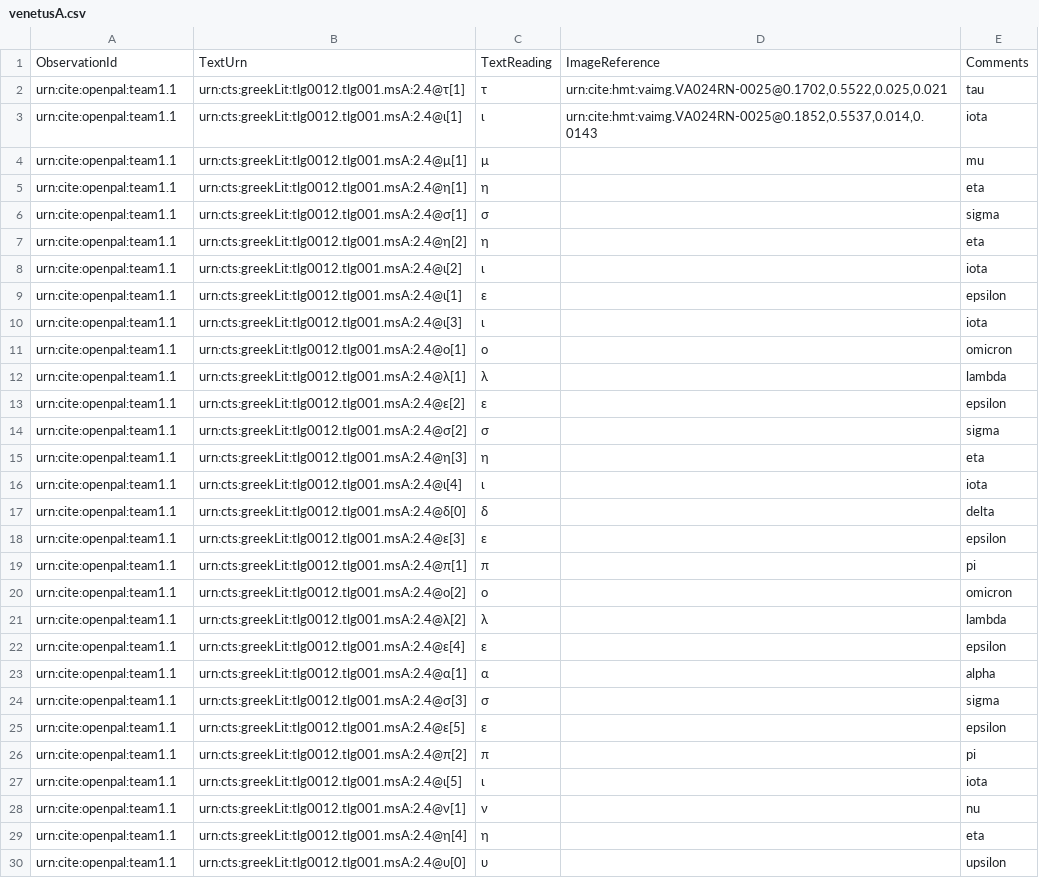
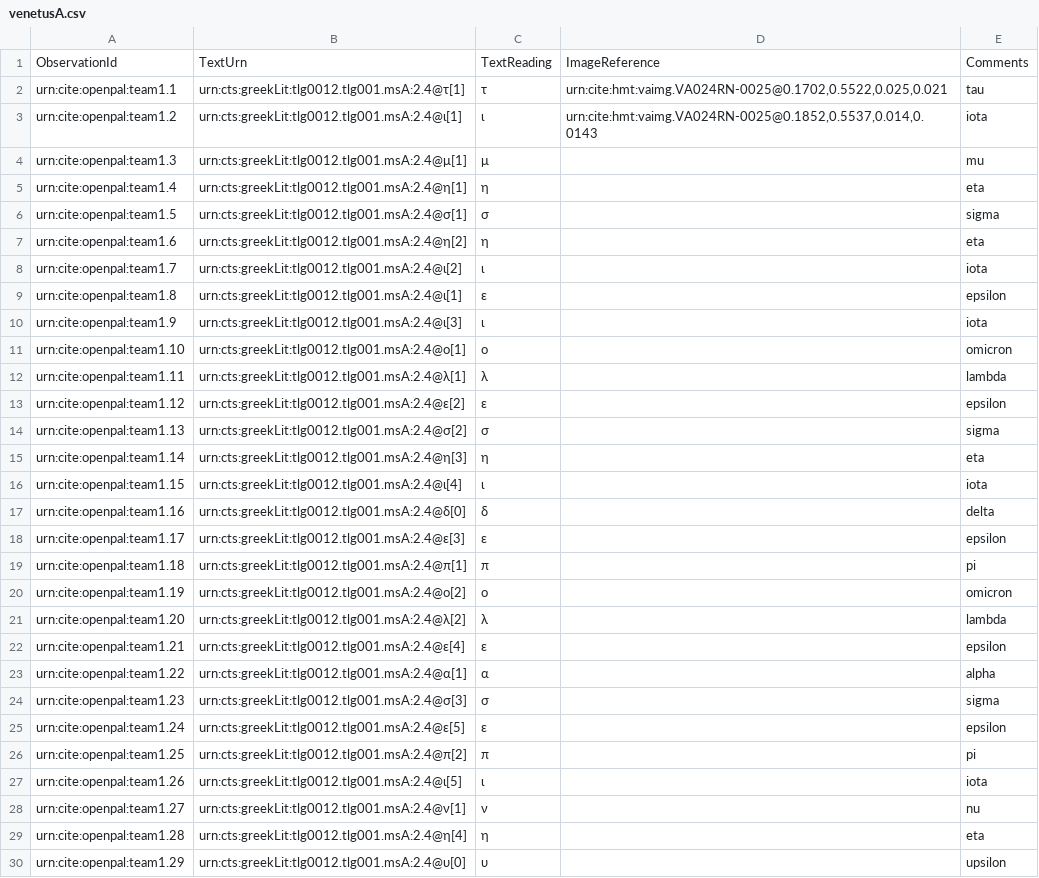
Before and after one commit to neelsmith/opdata, a CSV file: data/venetusA.csv, drawn as a sheet; only a part is shown; the diff covers the shown part only.

Commit message:
Update unique numbering

```diff
--- a/data/venetusA.csv
+++ b/data/venetusA.csv
@@ -2,29 +2,29 @@ ObservationId,TextUrn,TextReading,ImageReference,Comments
 urn:cite:openpal:team1.1,urn:cts:greekLit:tlg0012.tlg001.msA:2.4@τ[1],τ,"urn:cite:hmt:vaimg.VA024RN-0025@0.1702,0.5522,0.025,0.021",tau
-urn:cite:openpal:team1.1,urn:cts:greekLit:tlg0012.tlg001.msA:2.4@ι[1],ι,"urn:cite:hmt:vaimg.VA024RN-0025@0.1852,0.5537,0.014,0.0143",iota
-urn:cite:openpal:team1.1,urn:cts:greekLit:tlg0012.tlg001.msA:2.4@μ[1],μ,,mu
-urn:cite:openpal:team1.1,urn:cts:greekLit:tlg0012.tlg001.msA:2.4@η[1],η,,eta
-urn:cite:openpal:team1.1,urn:cts:greekLit:tlg0012.tlg001.msA:2.4@σ[1],σ,,sigma
-urn:cite:openpal:team1.1,urn:cts:greekLit:tlg0012.tlg001.msA:2.4@η[2],η,,eta
-urn:cite:openpal:team1.1,urn:cts:greekLit:tlg0012.tlg001.msA:2.4@ι[2],ι,,iota
-urn:cite:openpal:team1.1,urn:cts:greekLit:tlg0012.tlg001.msA:2.4@ι[1],ε,,epsilon
-urn:cite:openpal:team1.1,urn:cts:greekLit:tlg0012.tlg001.msA:2.4@ι[3],ι,,iota
-urn:cite:openpal:team1.1,urn:cts:greekLit:tlg0012.tlg001.msA:2.4@ο[1],ο,,omicron
-urn:cite:openpal:team1.1,urn:cts:greekLit:tlg0012.tlg001.msA:2.4@λ[1],λ,,lambda
-urn:cite:openpal:team1.1,urn:cts:greekLit:tlg0012.tlg001.msA:2.4@ε[2],ε,,epsilon
-urn:cite:openpal:team1.1,urn:cts:greekLit:tlg0012.tlg001.msA:2.4@σ[2],σ,,sigma
-urn:cite:openpal:team1.1,urn:cts:greekLit:tlg0012.tlg001.msA:2.4@η[3],η,,eta
-urn:cite:openpal:team1.1,urn:cts:greekLit:tlg0012.tlg001.msA:2.4@ι[4],ι,,iota
-urn:cite:openpal:team1.1,urn:cts:greekLit:tlg0012.tlg001.msA:2.4@δ[0],δ,,delta
-urn:cite:openpal:team1.1,urn:cts:greekLit:tlg0012.tlg001.msA:2.4@ε[3],ε,,epsilon
-urn:cite:openpal:team1.1,urn:cts:greekLit:tlg0012.tlg001.msA:2.4@π[1],π,,pi
-urn:cite:openpal:team1.1,urn:cts:greekLit:tlg0012.tlg001.msA:2.4@ο[2],ο,,omicron
-urn:cite:openpal:team1.1,urn:cts:greekLit:tlg0012.tlg001.msA:2.4@λ[2],λ,,lambda
-urn:cite:openpal:team1.1,urn:cts:greekLit:tlg0012.tlg001.msA:2.4@ε[4],ε,,epsilon
-urn:cite:openpal:team1.1,urn:cts:greekLit:tlg0012.tlg001.msA:2.4@α[1],α,,alpha
-urn:cite:openpal:team1.1,urn:cts:greekLit:tlg0012.tlg001.msA:2.4@σ[3],σ,,sigma
-urn:cite:openpal:team1.1,urn:cts:greekLit:tlg0012.tlg001.msA:2.4@ε[5],ε,,epsilon
-urn:cite:openpal:team1.1,urn:cts:greekLit:tlg0012.tlg001.msA:2.4@π[2],π,,pi
-urn:cite:openpal:team1.1,urn:cts:greekLit:tlg0012.tlg001.msA:2.4@ι[5],ι,,iota
-urn:cite:openpal:team1.1,urn:cts:greekLit:tlg0012.tlg001.msA:2.4@ν[1],ν,,nu
-urn:cite:openpal:team1.1,urn:cts:greekLit:tlg0012.tlg001.msA:2.4@η[4],η,,eta
-urn:cite:openpal:team1.1,urn:cts:greekLit:tlg0012.tlg001.msA:2.4@υ[0],υ,,upsilon
+urn:cite:openpal:team1.2,urn:cts:greekLit:tlg0012.tlg001.msA:2.4@ι[1],ι,"urn:cite:hmt:vaimg.VA024RN-0025@0.1852,0.5537,0.014,0.0143",iota
+urn:cite:openpal:team1.3,urn:cts:greekLit:tlg0012.tlg001.msA:2.4@μ[1],μ,,mu
+urn:cite:openpal:team1.4,urn:cts:greekLit:tlg0012.tlg001.msA:2.4@η[1],η,,eta
+urn:cite:openpal:team1.5,urn:cts:greekLit:tlg0012.tlg001.msA:2.4@σ[1],σ,,sigma
+urn:cite:openpal:team1.6,urn:cts:greekLit:tlg0012.tlg001.msA:2.4@η[2],η,,eta
+urn:cite:openpal:team1.7,urn:cts:greekLit:tlg0012.tlg001.msA:2.4@ι[2],ι,,iota
+urn:cite:openpal:team1.8,urn:cts:greekLit:tlg0012.tlg001.msA:2.4@ι[1],ε,,epsilon
+urn:cite:openpal:team1.9,urn:cts:greekLit:tlg0012.tlg001.msA:2.4@ι[3],ι,,iota
+urn:cite:openpal:team1.10,urn:cts:greekLit:tlg0012.tlg001.msA:2.4@ο[1],ο,,omicron
+urn:cite:openpal:team1.11,urn:cts:greekLit:tlg0012.tlg001.msA:2.4@λ[1],λ,,lambda
+urn:cite:openpal:team1.12,urn:cts:greekLit:tlg0012.tlg001.msA:2.4@ε[2],ε,,epsilon
+urn:cite:openpal:team1.13,urn:cts:greekLit:tlg0012.tlg001.msA:2.4@σ[2],σ,,sigma
+urn:cite:openpal:team1.14,urn:cts:greekLit:tlg0012.tlg001.msA:2.4@η[3],η,,eta
+urn:cite:openpal:team1.15,urn:cts:greekLit:tlg0012.tlg001.msA:2.4@ι[4],ι,,iota
+urn:cite:openpal:team1.16,urn:cts:greekLit:tlg0012.tlg001.msA:2.4@δ[0],δ,,delta
+urn:cite:openpal:team1.17,urn:cts:greekLit:tlg0012.tlg001.msA:2.4@ε[3],ε,,epsilon
+urn:cite:openpal:team1.18,urn:cts:greekLit:tlg0012.tlg001.msA:2.4@π[1],π,,pi
+urn:cite:openpal:team1.19,urn:cts:greekLit:tlg0012.tlg001.msA:2.4@ο[2],ο,,omicron
+urn:cite:openpal:team1.20,urn:cts:greekLit:tlg0012.tlg001.msA:2.4@λ[2],λ,,lambda
+urn:cite:openpal:team1.21,urn:cts:greekLit:tlg0012.tlg001.msA:2.4@ε[4],ε,,epsilon
+urn:cite:openpal:team1.22,urn:cts:greekLit:tlg0012.tlg001.msA:2.4@α[1],α,,alpha
+urn:cite:openpal:team1.23,urn:cts:greekLit:tlg0012.tlg001.msA:2.4@σ[3],σ,,sigma
+urn:cite:openpal:team1.24,urn:cts:greekLit:tlg0012.tlg001.msA:2.4@ε[5],ε,,epsilon
+urn:cite:openpal:team1.25,urn:cts:greekLit:tlg0012.tlg001.msA:2.4@π[2],π,,pi
+urn:cite:openpal:team1.26,urn:cts:greekLit:tlg0012.tlg001.msA:2.4@ι[5],ι,,iota
+urn:cite:openpal:team1.27,urn:cts:greekLit:tlg0012.tlg001.msA:2.4@ν[1],ν,,nu
+urn:cite:openpal:team1.28,urn:cts:greekLit:tlg0012.tlg001.msA:2.4@η[4],η,,eta
+urn:cite:openpal:team1.29,urn:cts:greekLit:tlg0012.tlg001.msA:2.4@υ[0],υ,,upsilon
```
Also changed, not shown: 9 edited cells elsewhere in this file.
